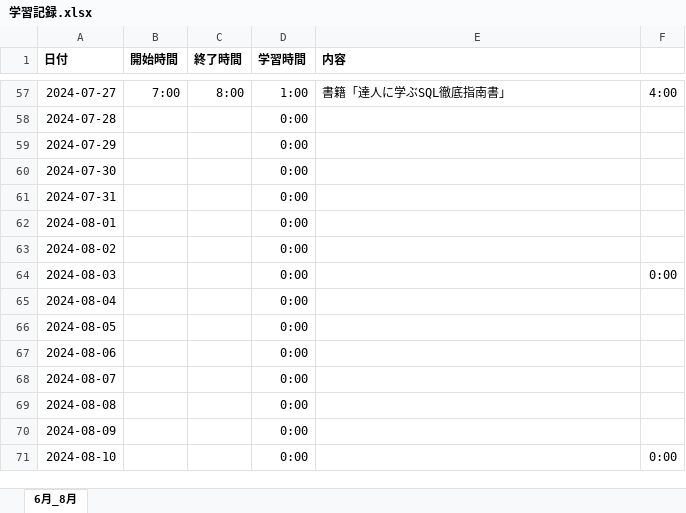
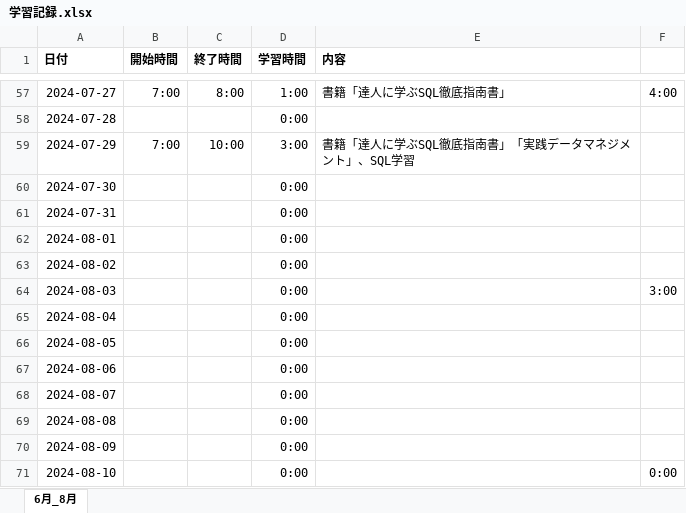
Before and after one commit to Yoshi-Kosaka/Zemi, an Excel workbook: Study/学習記録.xlsx, sheet 6月_8月, drawn as a sheet; only a part is shown, gaps mark what is left out; values as stored, in another font and other column widths than the file's, no borders; the diff names each change by its address in the sheet, - before the commit and + after, or states it on an @@ line.

Commit message:
fix Study

```diff
--- a/Study/学習記録.xlsx (sheet 6月_8月)
+++ b/Study/学習記録.xlsx (sheet 6月_8月)
-B59 (開始時間): (empty)
+B59 (開始時間): 7:00
-C59 (終了時間): (empty)
+C59 (終了時間): 10:00
-D59 (学習時間): 0:00
+D59 (学習時間): 3:00
-E59 (内容): (empty)
+E59 (内容): 書籍「達人に学ぶSQL徹底指南書」「実践データマネジメント」、SQL学習
-F64: 0:00
+F64: 3:00
```
